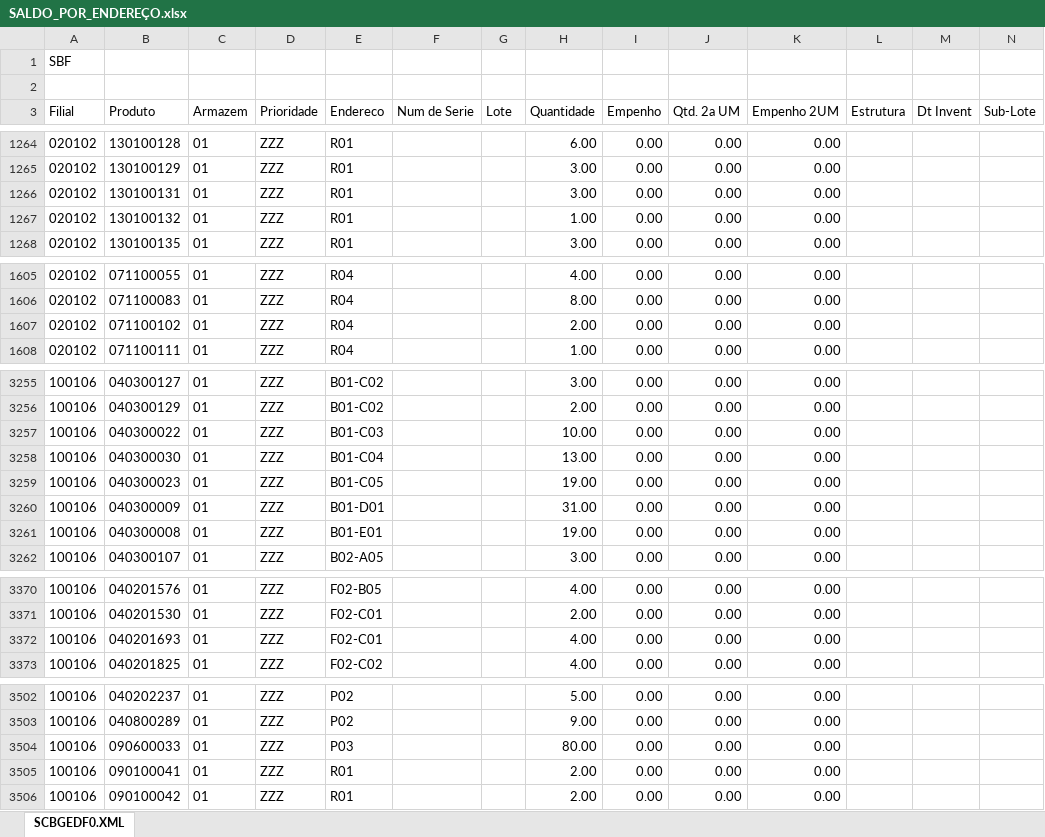
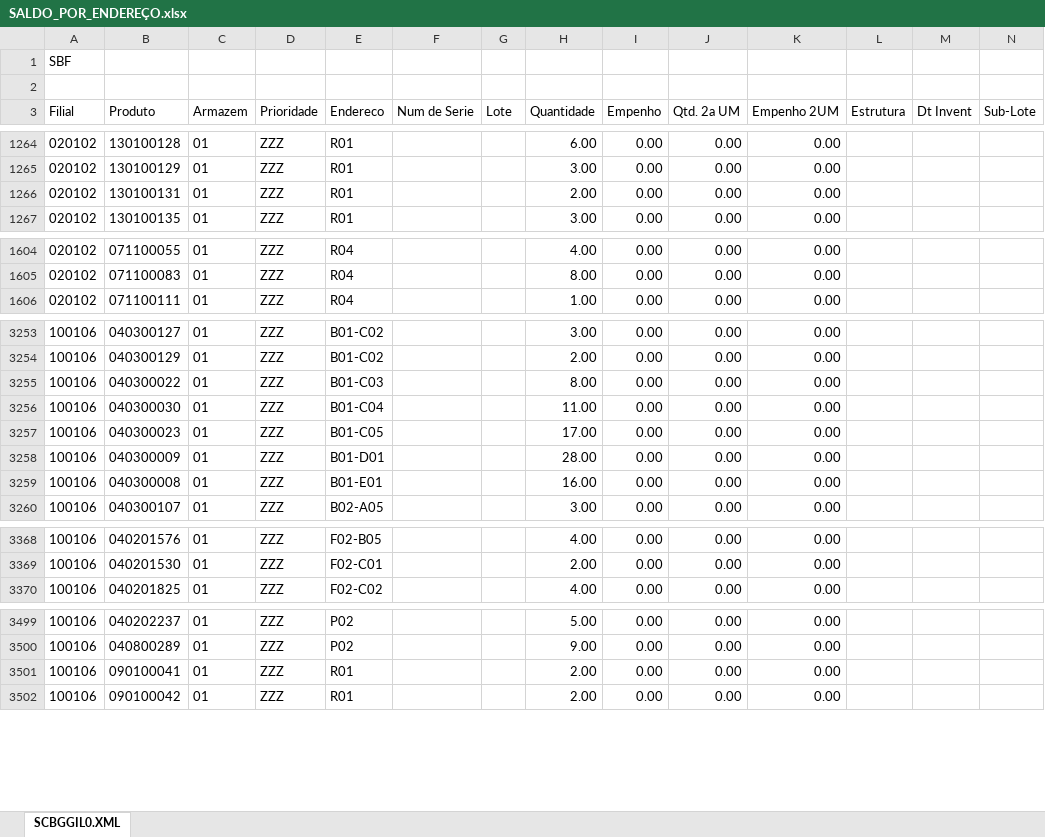
Before and after one commit to kaiquesiqueira-tech/CONSULTOR-PRODUTOS, an Excel workbook: dados/SALDO_POR_ENDEREÇO.xlsx, sheet SCBGGIL0.XML, drawn as a sheet; only a part is shown, gaps mark what is left out; values as stored, in another font and other column widths than the file's, no borders; removed rows and columns are numbered as before the commit, all else as after; the diff covers the shown part only; the diff names each change by its address in the sheet, - before the commit and + after, or states it on an @@ line.

```diff
--- a/dados/SALDO_POR_ENDEREÇO.xlsx (sheet SCBGGIL0.XML)
+++ b/dados/SALDO_POR_ENDEREÇO.xlsx (sheet SCBGGIL0.XML)
-sheet tab: SCBGEDF0.XML
+sheet tab: SCBGGIL0.XML
-H1266 (Quantidade): 3.00
+H1266 (Quantidade): 2.00
-row 1267: 020102 | 130100132 | 01 | ZZZ | R01 |  |  | 1.00 | 0.00 | 0.00 | 0.00
-row 1607: 020102 | 071100102 | 01 | ZZZ | R04 |  |  | 2.00 | 0.00 | 0.00 | 0.00
-H3255 (Quantidade): 10.00
+H3255 (Quantidade): 8.00
-H3256 (Quantidade): 13.00
+H3256 (Quantidade): 11.00
-H3257 (Quantidade): 19.00
+H3257 (Quantidade): 17.00
-H3258 (Quantidade): 31.00
+H3258 (Quantidade): 28.00
-H3259 (Quantidade): 19.00
+H3259 (Quantidade): 16.00
-row 3372: 100106 | 040201693 | 01 | ZZZ | F02-C01 |  |  | 4.00 | 0.00 | 0.00 | 0.00
-row 3504: 100106 | 090600033 | 01 | ZZZ | P03 |  |  | 80.00 | 0.00 | 0.00 | 0.00
```
Also changed, not shown: 74 edited cells elsewhere in this sheet, 5 other files.
